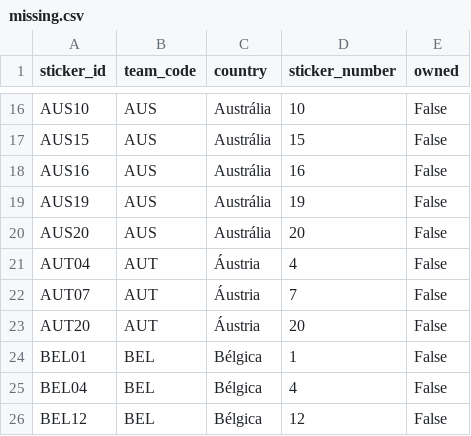
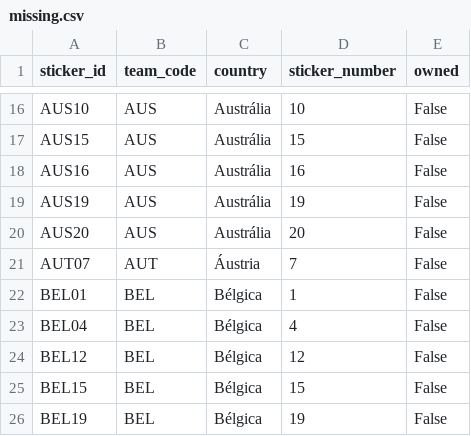
Before and after one commit to RafaSartorel/figurinhas-copa-2026, a CSV file: data/missing.csv, drawn as a sheet; only a part is shown, gaps mark what is left out; the shorter side is filled out with more unchanged rows; the diff names each change by its address in the sheet, - before the commit and + after, or states it on an @@ line.

```diff
--- a/data/missing.csv
+++ b/data/missing.csv
-row 21: AUT04 | AUT | Áustria | 4 | False
-row 23: AUT20 | AUT | Áustria | 20 | False
```
Also changed, not shown: data/owned.csv, 6 other files.
